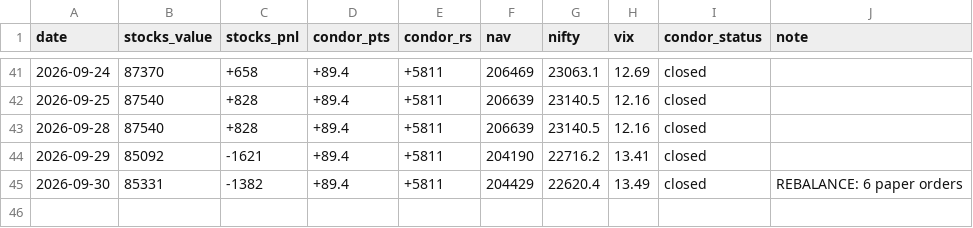
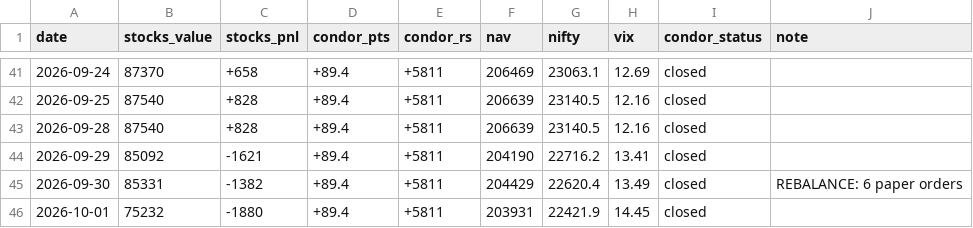
Before and after one commit to Jay2597/combined-book-paper, a CSV file: results/daily_nav.csv, drawn as a sheet; only a part is shown, gaps mark what is left out.

```diff
--- a/results/daily_nav.csv
+++ b/results/daily_nav.csv
@@ -45 +45,2 @@ date,stocks_value,stocks_pnl,condor_pts,condor_rs,nav,nifty,vix,condor_status,no
 2026-09-30,85331,-1382,+89.4,+5811,204429,22620.4,13.49,closed,REBALANCE: 6 paper orders
+2026-10-01,75232,-1880,+89.4,+5811,203931,22421.9,14.45,closed,
```
